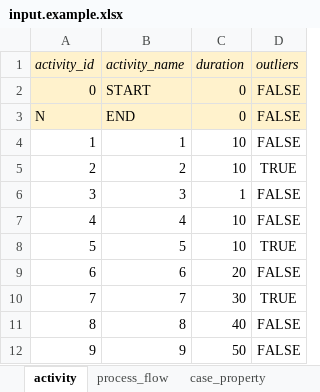
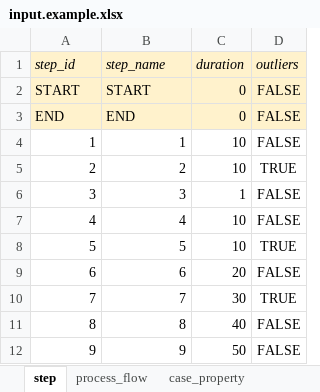
Before and after one commit to dimitrivdp/generate-process-mining-data, an Excel workbook: input.example.xlsx, sheet step, drawn as a sheet; values as stored, in another font and other column widths than the file's, no borders; the diff names each change by its address in the sheet, - before the commit and + after, or states it on an @@ line.

```diff
--- a/input.example.xlsx (sheet step)
+++ b/input.example.xlsx (sheet step)
-sheet tab: activity
+sheet tab: step
-A1: activity_id
+A1: step_id
-B1: activity_name
+B1: step_name
-A2 (step_id): 0
+A2 (step_id): START
-A3 (step_id): N
+A3 (step_id): END
```
Also changed, not shown: sheet process_flow, sheet step_property, other sheet tabs, 5 other files.
